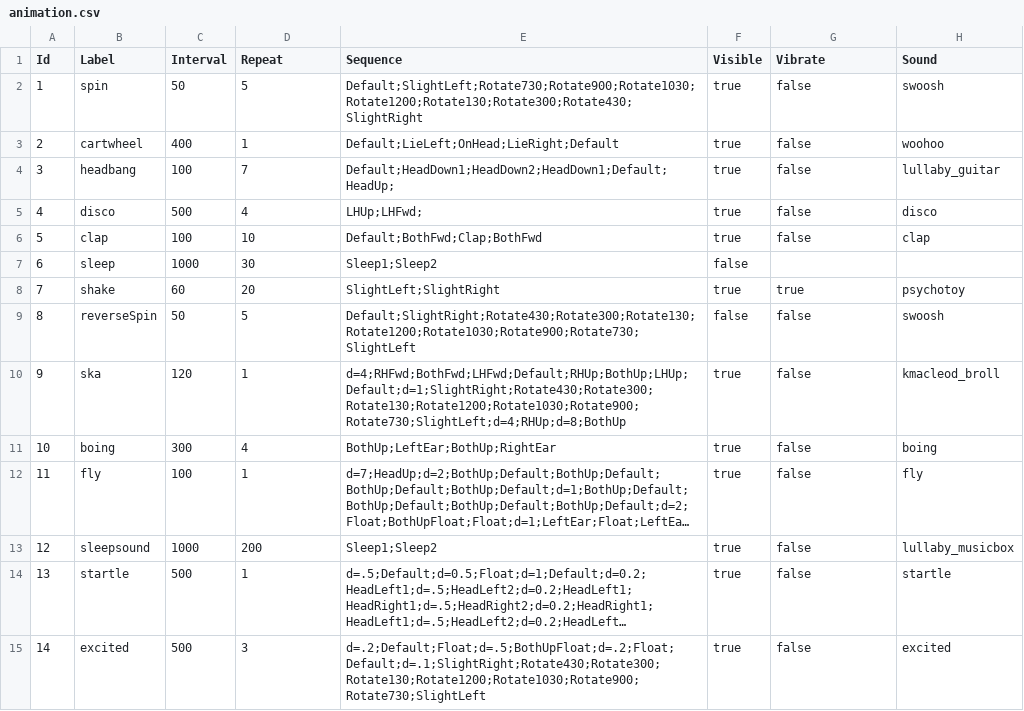
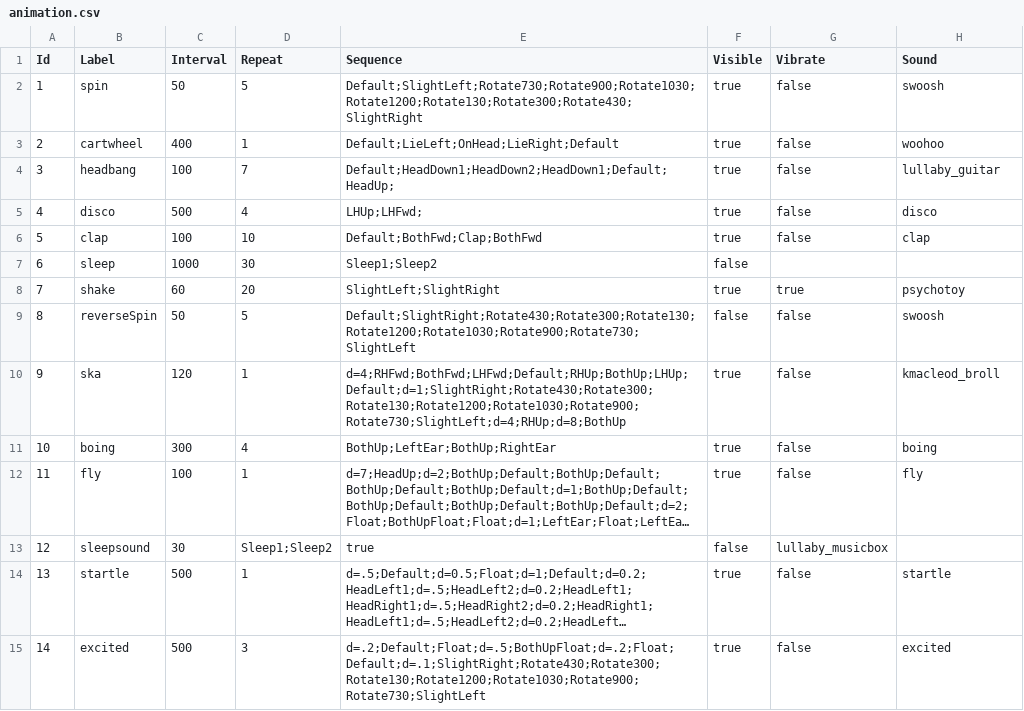
Before and after one commit to caarmen/nounours, a CSV file: data/themes/rainbow/animation.csv, drawn as a sheet; long unchanged cells end in …; the diff names each change by its address in the sheet, - before the commit and + after, or states it on an @@ line.

```diff
--- a/data/themes/rainbow/animation.csv
+++ b/data/themes/rainbow/animation.csv
-C13 (Interval): 1000
+C13 (Interval): 30
-D13 (Repeat): 200
+D13 (Repeat): Sleep1;Sleep2
-E13 (Sequence): Sleep1;Sleep2
+E13 (Sequence): true
-F13 (Visible): true
+F13 (Visible): false
-G13 (Vibrate): false
+G13 (Vibrate): lullaby_musicbox
-H13 (Sound): lullaby_musicbox
+H13 (Sound): (empty)
```
Also changed, not shown: data/themes/default/animation.csv, data/themes/robot/animation.csv.
